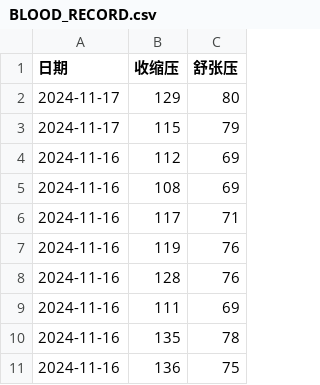
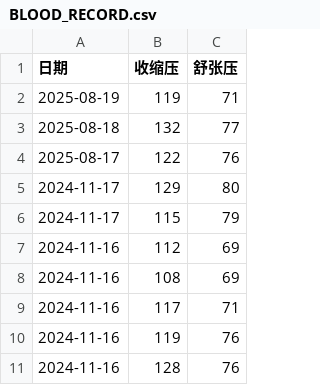
Before and after one commit to Saber2pr/blood-pressure-chart, a CSV file: BLOOD_RECORD.csv, drawn as a sheet; only a part is shown; the shorter side is filled out with more unchanged rows; the diff names each change by its address in the sheet, - before the commit and + after, or states it on an @@ line.

Commit message:
Update BLOOD_RECORD.csv

```diff
--- a/BLOOD_RECORD.csv
+++ b/BLOOD_RECORD.csv
+row 2: 2025-08-19 | 119 | 71
+row 3: 2025-08-18 | 132 | 77
+row 4: 2025-08-17 | 122 | 76
```
